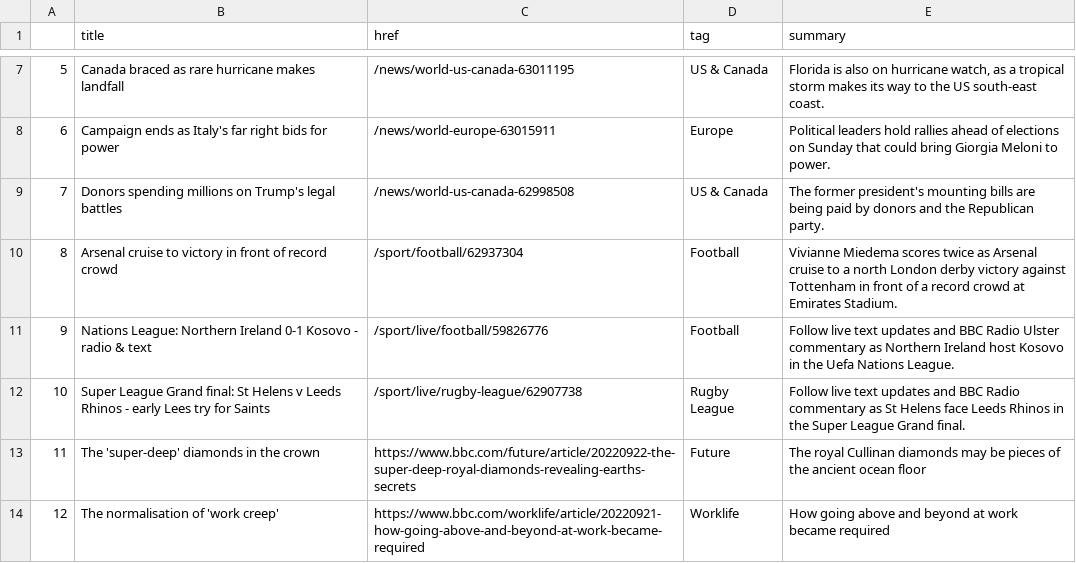
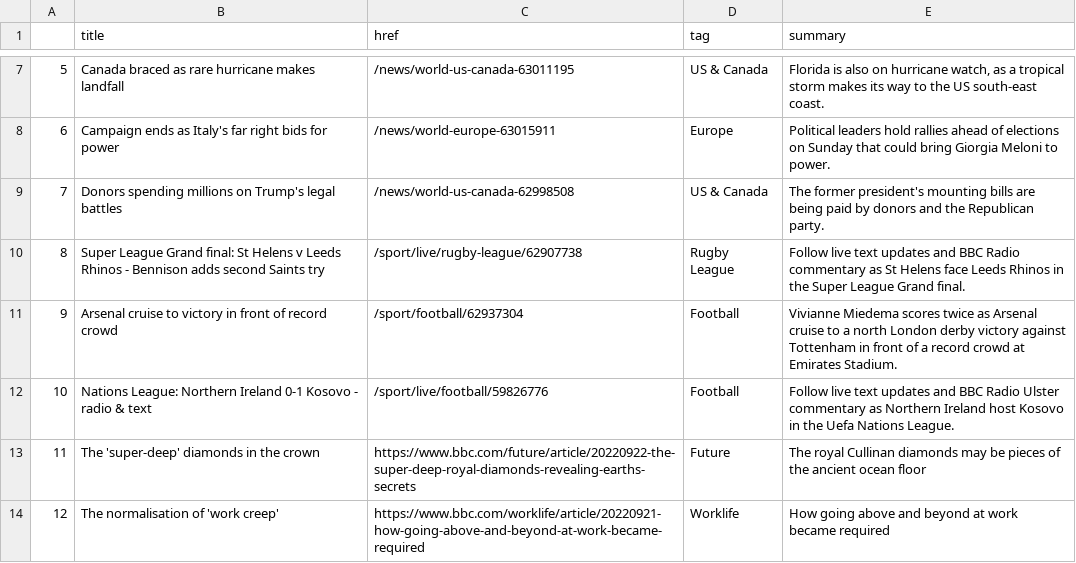
Before and after one commit to anastasiajourno/Automatic-scraper, a CSV file: bbc-headlines.csv, drawn as a sheet; only a part is shown, gaps mark what is left out; removed rows and columns are numbered as before the commit, all else as after; the diff names each change by its address in the sheet, - before the commit and + after, or states it on an @@ line.

```diff
--- a/bbc-headlines.csv
+++ b/bbc-headlines.csv
+row 10: 8 | Super League Grand final: St Helens v Leeds Rhinos - Bennison adds second Saints try | /sport/live/rugby-league/62907738 | Rugby League | Follow live text updates and BBC Radio commentary as St Helens face Leeds Rhinos in the Super League Grand final.
@@ column A renumbered between rows 11 and 12 @@
-row 12: 10 | Super League Grand final: St Helens v Leeds Rhinos - early Lees try for Saints | /sport/live/rugby-league/62907738 | Rugby League | Follow live text updates and BBC Radio commentary as St Helens face Leeds Rhinos in the Super League Grand final.
```
